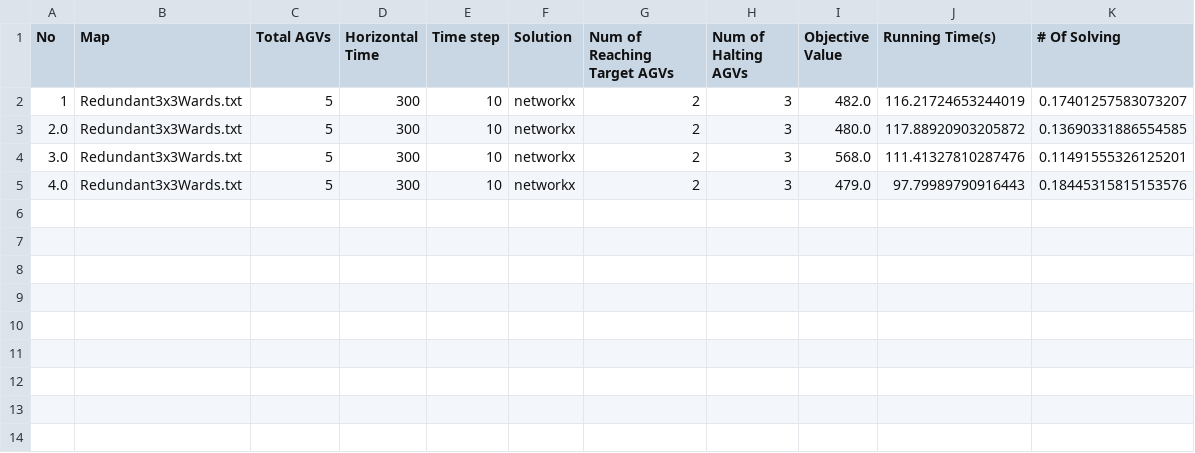
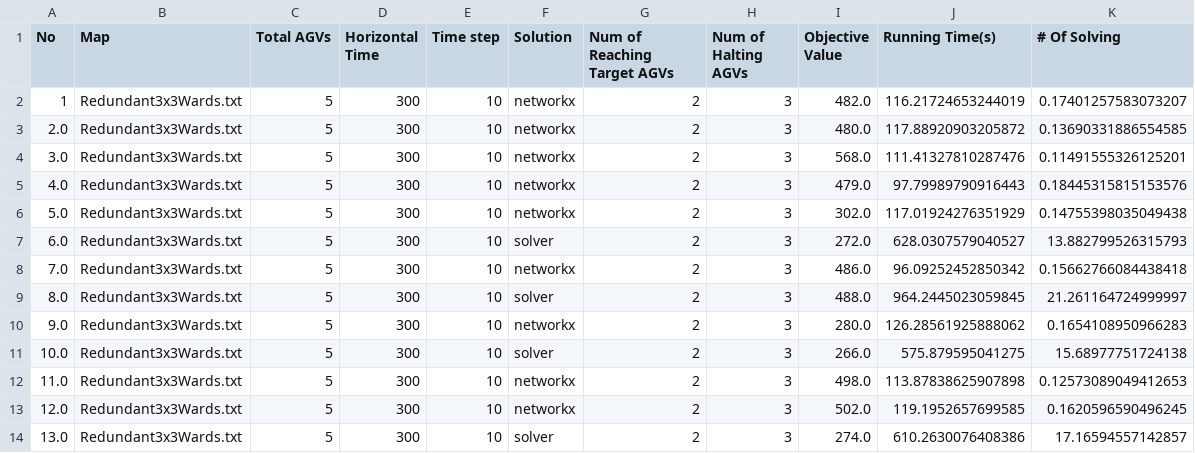
Before and after one commit to hivx/code-sm-AGV, a CSV file: Log.csv, drawn as a sheet.

```diff
--- a/Log.csv
+++ b/Log.csv
@@ -5 +5,10 @@ No,Map,Total AGVs,Horizontal Time,Time step,Solution,Num of Reaching Target AGVs
 4.0,Redundant3x3Wards.txt,5,300,10,networkx,2,3,479.0,97.79989790916443,0.18445315815153576
+5.0,Redundant3x3Wards.txt,5,300,10,networkx,2,3,302.0,117.01924276351929,0.14755398035049438
+6.0,Redundant3x3Wards.txt,5,300,10,solver,2,3,272.0,628.0307579040527,13.882799526315793
+7.0,Redundant3x3Wards.txt,5,300,10,networkx,2,3,486.0,96.09252452850342,0.15662766084438418
+8.0,Redundant3x3Wards.txt,5,300,10,solver,2,3,488.0,964.2445023059845,21.261164724999997
+9.0,Redundant3x3Wards.txt,5,300,10,networkx,2,3,280.0,126.28561925888062,0.1654108950966283
+10.0,Redundant3x3Wards.txt,5,300,10,solver,2,3,266.0,575.879595041275,15.68977751724138
+11.0,Redundant3x3Wards.txt,5,300,10,networkx,2,3,498.0,113.87838625907898,0.12573089049412653
+12.0,Redundant3x3Wards.txt,5,300,10,networkx,2,3,502.0,119.1952657699585,0.1620596590496245
+13.0,Redundant3x3Wards.txt,5,300,10,solver,2,3,274.0,610.2630076408386,17.16594557142857
```
Also changed, not shown: 30 other files.
